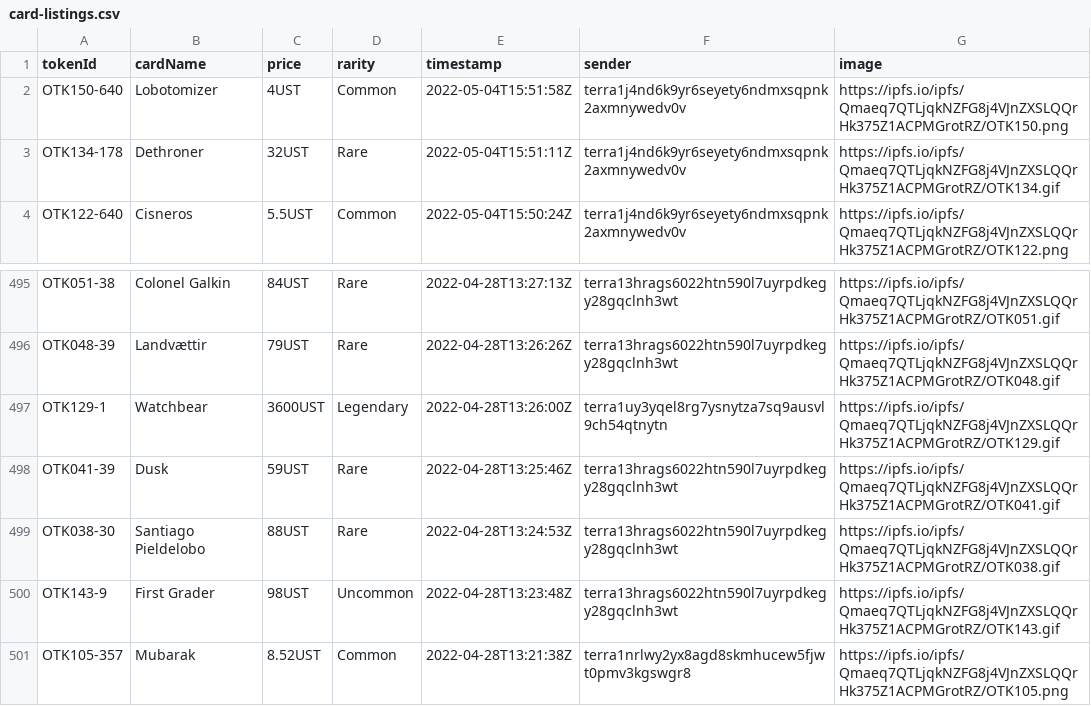
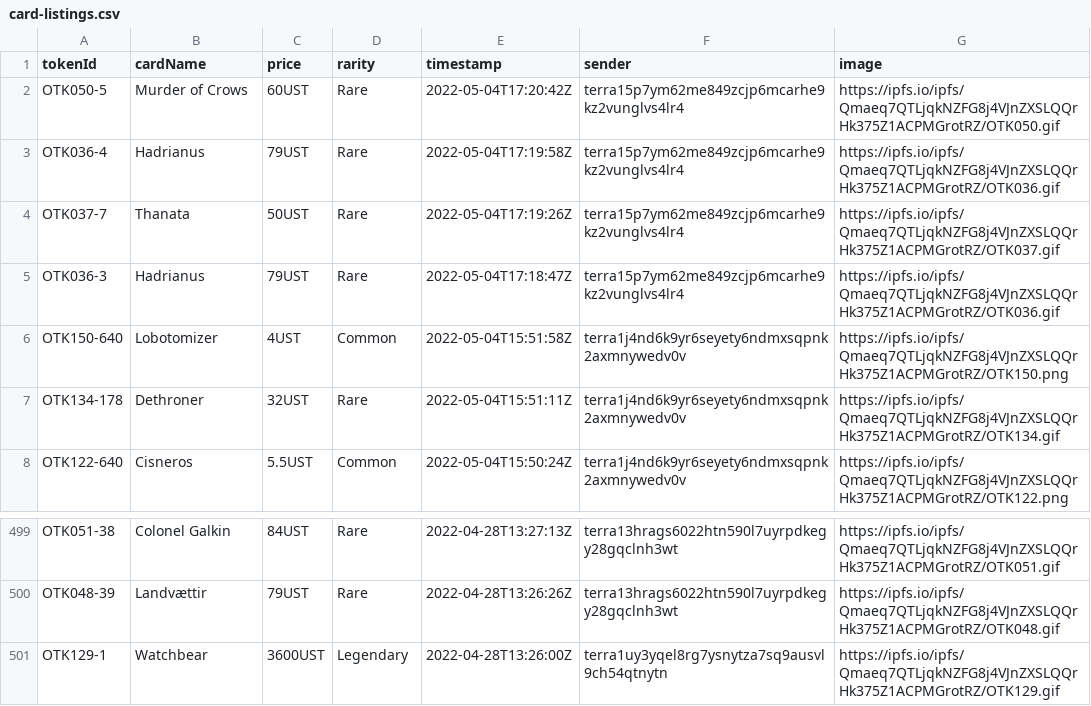
Before and after one commit to cryptoYJ/deviant-things, a CSV file: card-listings.csv, drawn as a sheet; only a part is shown, gaps mark what is left out.

Commit message:
update data

```diff
--- a/card-listings.csv
+++ b/card-listings.csv
@@ -1,2 +1,6 @@
 "tokenId","cardName","price","rarity","timestamp","sender","image"
+"OTK050-5","Murder of Crows","60UST","Rare","2022-05-04T17:20:42Z","terra15p7ym62me849zcjp6mcarhe9kz2vunglvs4lr4","https://ipfs.io/ipfs/Qmaeq7QTLjqkNZFG8j4VJnZXSLQQrHk375Z1ACPMGrotRZ/OTK050.gif"
+"OTK036-4","Hadrianus","79UST","Rare","2022-05-04T17:19:58Z","terra15p7ym62me849zcjp6mcarhe9kz2vunglvs4lr4","https://ipfs.io/ipfs/Qmaeq7QTLjqkNZFG8j4VJnZXSLQQrHk375Z1ACPMGrotRZ/OTK036.gif"
+"OTK037-7","Thanata","50UST","Rare","2022-05-04T17:19:26Z","terra15p7ym62me849zcjp6mcarhe9kz2vunglvs4lr4","https://ipfs.io/ipfs/Qmaeq7QTLjqkNZFG8j4VJnZXSLQQrHk375Z1ACPMGrotRZ/OTK037.gif"
+"OTK036-3","Hadrianus","79UST","Rare","2022-05-04T17:18:47Z","terra15p7ym62me849zcjp6mcarhe9kz2vunglvs4lr4","https://ipfs.io/ipfs/Qmaeq7QTLjqkNZFG8j4VJnZXSLQQrHk375Z1ACPMGrotRZ/OTK036.gif"
 "OTK150-640","Lobotomizer","4UST","Common","2022-05-04T15:51:58Z","terra1j4nd6k9yr6seyety6ndmxsqpnk2axmnywedv0v","https://ipfs.io/ipfs/Qmaeq7QTLjqkNZFG8j4VJnZXSLQQrHk375Z1ACPMGrotRZ/OTK150.png"
@@ -497,5 +501 @@
 "OTK129-1","Watchbear","3600UST","Legendary","2022-04-28T13:26:00Z","terra1uy3yqel8rg7ysnytza7sq9ausvl9ch54qtnytn","https://ipfs.io/ipfs/Qmaeq7QTLjqkNZFG8j4VJnZXSLQQrHk375Z1ACPMGrotRZ/OTK129.gif"
-"OTK041-39","Dusk","59UST","Rare","2022-04-28T13:25:46Z","terra13hrags6022htn590l7uyrpdkegy28gqclnh3wt","https://ipfs.io/ipfs/Qmaeq7QTLjqkNZFG8j4VJnZXSLQQrHk375Z1ACPMGrotRZ/OTK041.gif"
-"OTK038-30","Santiago Pieldelobo","88UST","Rare","2022-04-28T13:24:53Z","terra13hrags6022htn590l7uyrpdkegy28gqclnh3wt","https://ipfs.io/ipfs/Qmaeq7QTLjqkNZFG8j4VJnZXSLQQrHk375Z1ACPMGrotRZ/OTK038.gif"
-"OTK143-9","First Grader","98UST","Uncommon","2022-04-28T13:23:48Z","terra13hrags6022htn590l7uyrpdkegy28gqclnh3wt","https://ipfs.io/ipfs/Qmaeq7QTLjqkNZFG8j4VJnZXSLQQrHk375Z1ACPMGrotRZ/OTK143.gif"
-"OTK105-357","Mubarak","8.52UST","Common","2022-04-28T13:21:38Z","terra1nrlwy2yx8agd8skmhucew5fjwt0pmv3kgswgr8","https://ipfs.io/ipfs/Qmaeq7QTLjqkNZFG8j4VJnZXSLQQrHk375Z1ACPMGrotRZ/OTK105.png"
```
Also changed, not shown: 1 other file.
